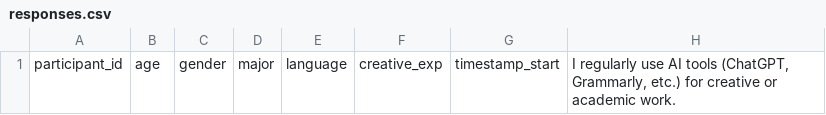
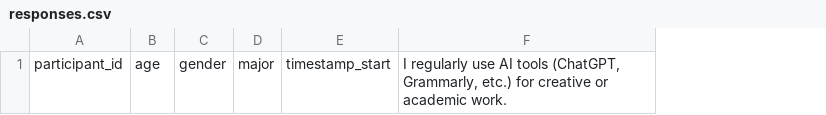
Before and after one commit to shreya222mishra/survey-app, a CSV file: responses.csv, drawn as a sheet; only a part is shown; the diff names each change by its address in the sheet, - before the commit and + after, or states it on an @@ line.

Commit message:
Revise header row in responses.csv
Updated the header row of the responses.csv file to remove unnecessary columns.

```diff
--- a/responses.csv
+++ b/responses.csv
-column E, row 1: language
-column F, row 1: creative_exp
```
